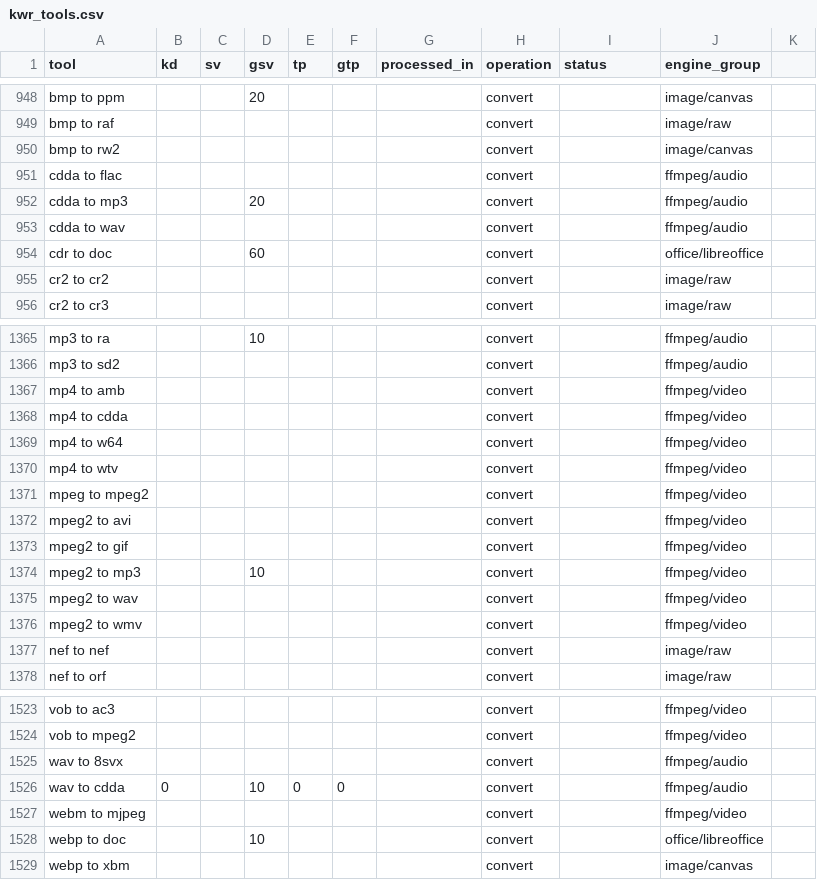
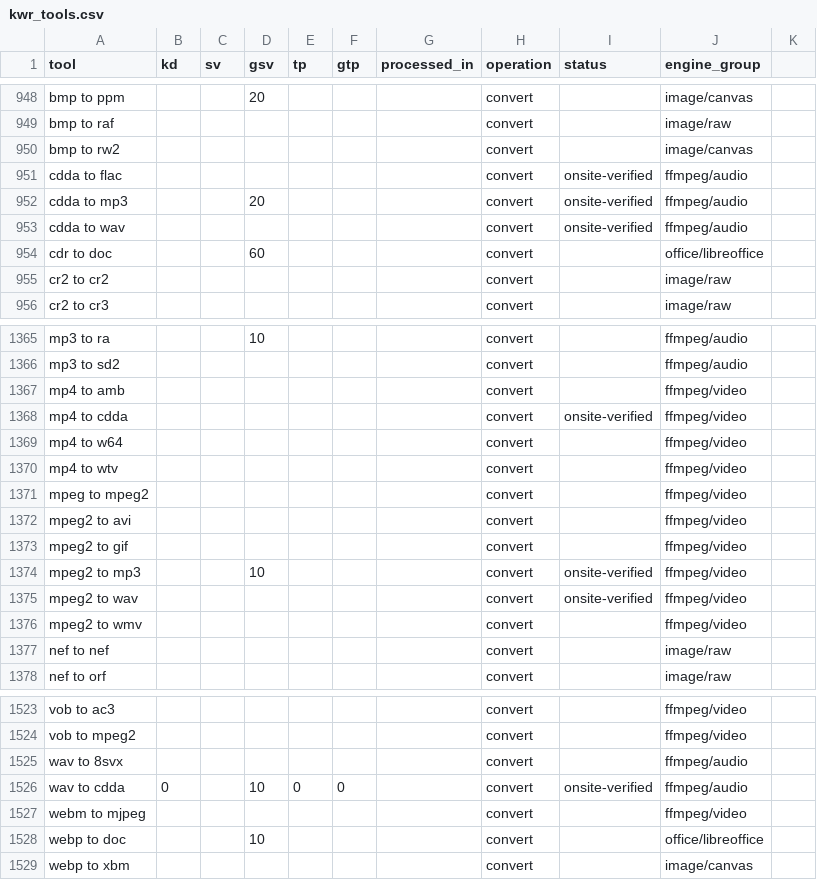
Before and after one commit to serptemplates/tools, a CSV file: docs/planner/google-sheets/kwr_tools.csv, drawn as a sheet; only a part is shown, gaps mark what is left out.

```diff
--- a/docs/planner/google-sheets/kwr_tools.csv
+++ b/docs/planner/google-sheets/kwr_tools.csv
@@ -950,5 +950,5 @@ bmp to raf,,,,,,,convert,,image/raw,
 bmp to rw2,,,,,,,convert,,image/canvas,
-cdda to flac,,,,,,,convert,,ffmpeg/audio,
-cdda to mp3,,,20,,,,convert,,ffmpeg/audio,
-cdda to wav,,,,,,,convert,,ffmpeg/audio,
+cdda to flac,,,,,,,convert,onsite-verified,ffmpeg/audio,
+cdda to mp3,,,20,,,,convert,onsite-verified,ffmpeg/audio,
+cdda to wav,,,,,,,convert,onsite-verified,ffmpeg/audio,
 cdr to doc,,,60,,,,convert,,office/libreoffice,
@@ -1367,3 +1367,3 @@ mp3 to sd2,,,,,,,convert,,ffmpeg/audio,
 mp4 to amb,,,,,,,convert,,ffmpeg/video,
-mp4 to cdda,,,,,,,convert,,ffmpeg/video,
+mp4 to cdda,,,,,,,convert,onsite-verified,ffmpeg/video,
 mp4 to w64,,,,,,,convert,,ffmpeg/video,
@@ -1373,4 +1373,4 @@ mpeg2 to avi,,,,,,,convert,,ffmpeg/video,
 mpeg2 to gif,,,,,,,convert,,ffmpeg/video,
-mpeg2 to mp3,,,10,,,,convert,,ffmpeg/video,
-mpeg2 to wav,,,,,,,convert,,ffmpeg/video,
+mpeg2 to mp3,,,10,,,,convert,onsite-verified,ffmpeg/video,
+mpeg2 to wav,,,,,,,convert,onsite-verified,ffmpeg/video,
 mpeg2 to wmv,,,,,,,convert,,ffmpeg/video,
@@ -1525,3 +1525,3 @@ vob to mpeg2,,,,,,,convert,,ffmpeg/video,
 wav to 8svx,,,,,,,convert,,ffmpeg/audio,
-wav to cdda,0,,10,0,0,,convert,,ffmpeg/audio,
+wav to cdda,0,,10,0,0,,convert,onsite-verified,ffmpeg/audio,
 webm to mjpeg,,,,,,,convert,,ffmpeg/video,
```
Also changed, not shown: 5 other files.
